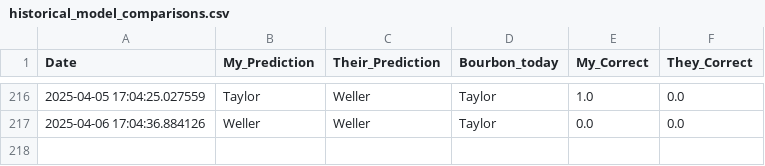
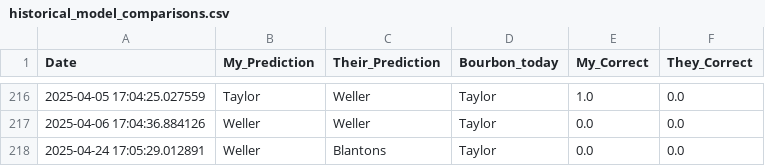
Before and after one commit to treywood10/BTB_Project, a CSV file: historical_model_comparisons.csv, drawn as a sheet; only a part is shown, gaps mark what is left out.

Commit message:
update data

```diff
--- a/historical_model_comparisons.csv
+++ b/historical_model_comparisons.csv
@@ -217 +217,2 @@ Date,My_Prediction,Their_Prediction,Bourbon_today,My_Correct,They_Correct
 2025-04-06 17:04:36.884126,Weller,Weller,Taylor,0.0,0.0
+2025-04-24 17:05:29.012891,Weller,Blantons,Taylor,0.0,0.0
```
Also changed, not shown: 3 other files.
